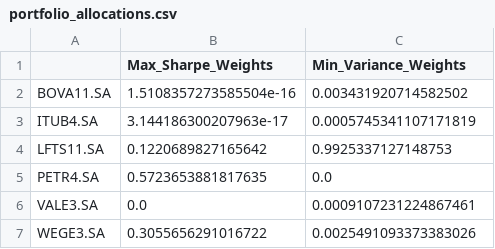
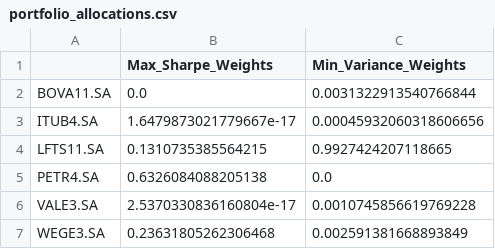
Before and after one commit to gabriel-gas/finances, a CSV file: markowitz/data/portfolio_allocations.csv, drawn as a sheet.

```diff
--- a/markowitz/data/portfolio_allocations.csv
+++ b/markowitz/data/portfolio_allocations.csv
@@ -1,7 +1,7 @@
 ,Max_Sharpe_Weights,Min_Variance_Weights
-BOVA11.SA,1.5108357273585504e-16,0.003431920714582502
-ITUB4.SA,3.144186300207963e-17,0.0005745341107171819
-LFTS11.SA,0.1220689827165642,0.9925337127148753
-PETR4.SA,0.5723653881817635,0.0
-VALE3.SA,0.0,0.0009107231224867461
-WEGE3.SA,0.3055656291016722,0.0025491093373383026
+BOVA11.SA,0.0,0.0031322913540766844
+ITUB4.SA,1.6479873021779667e-17,0.00045932060318606656
+LFTS11.SA,0.1310735385564215,0.9927424207118665
+PETR4.SA,0.6326084088205138,0.0
+VALE3.SA,2.5370330836160804e-17,0.0010745856619769228
+WEGE3.SA,0.23631805262306468,0.002591381668893849
```
Also changed, not shown: markowitz/data/clean_prices.csv, markowitz/data/log_returns.csv, 4 other files.
